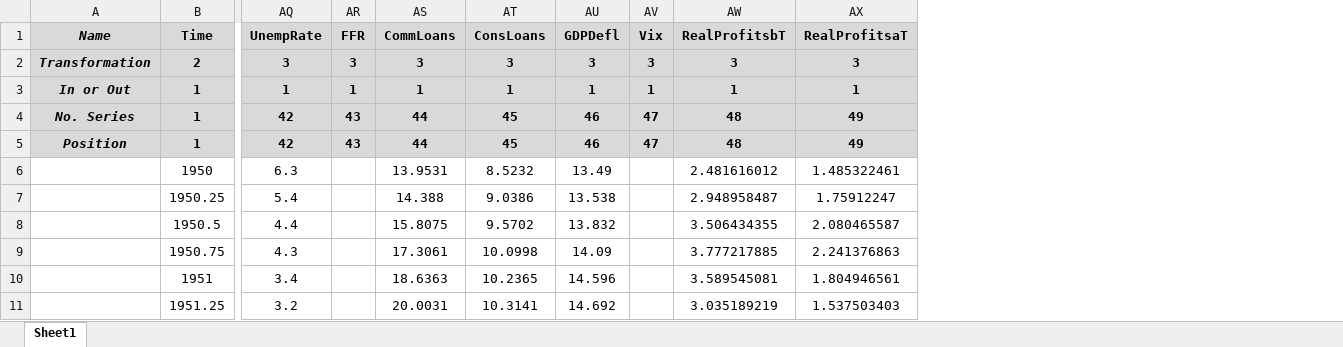
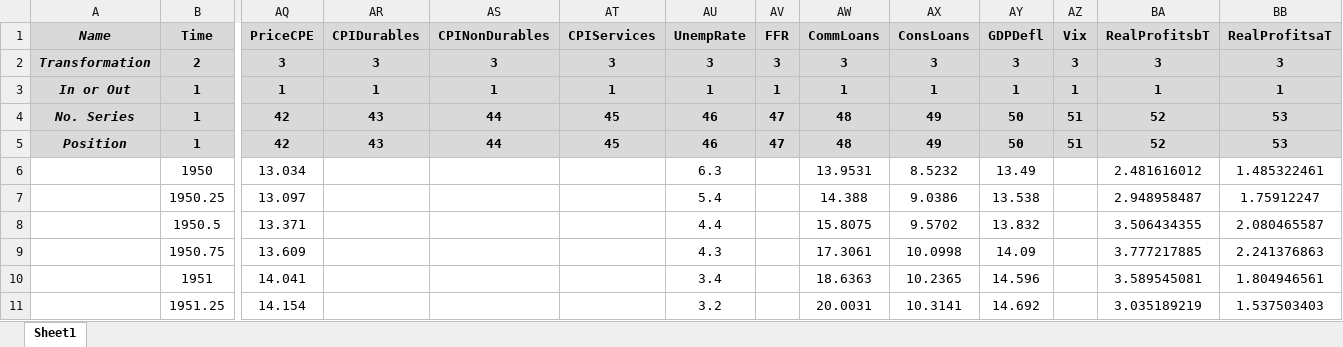
Before and after one commit to marcobrianti1989/Noise_Over_Cycles, an Excel workbook: Data/main_file.xlsx, sheet Sheet1, drawn as a sheet; only a part is shown, gaps mark what is left out; values as stored, in another font and other column widths than the file's, no borders; addresses are those after the commit; the diff covers the shown part only; the diff names each change by its address in the sheet, - before the commit and + after, or states it on an @@ line.

```diff
--- a/Data/main_file.xlsx (sheet Sheet1)
+++ b/Data/main_file.xlsx (sheet Sheet1)
+column AQ (PriceCPE), rows 2-11: 3 | 1 | 42 | 42 | 13.034 | 13.097 | 13.371 | 13.609 | 14.041 | 14.154
+column AR (CPIDurables), rows 2-5: 3 | 1 | 43 | 43
+column AS (CPINonDurables), rows 2-5: 3 | 1 | 44 | 44
+column AT (CPIServices), rows 2-5: 3 | 1 | 45 | 45
-AU4:AU5 (UnempRate): 42
+AU4:AU5 (UnempRate): 46
-AV4:AV5 (FFR): 43
+AV4:AV5 (FFR): 47
-AW4:AW5 (CommLoans): 44
+AW4:AW5 (CommLoans): 48
-AX4:AX5 (ConsLoans): 45
+AX4:AX5 (ConsLoans): 49
-AY4:AY5 (GDPDefl): 46
+AY4:AY5 (GDPDefl): 50
-AZ4:AZ5 (Vix): 47
+AZ4:AZ5 (Vix): 51
-BA4:BA5 (RealProfitsbT): 48
+BA4:BA5 (RealProfitsbT): 52
-BB4:BB5 (RealProfitsaT): 49
+BB4:BB5 (RealProfitsaT): 53
```
Also changed, not shown: 12 edited cells elsewhere in this sheet, formulas that keep their value, 8 other files.
